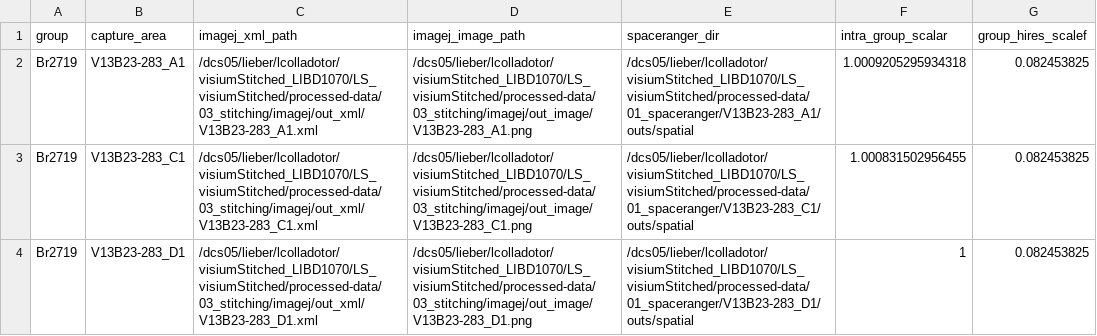
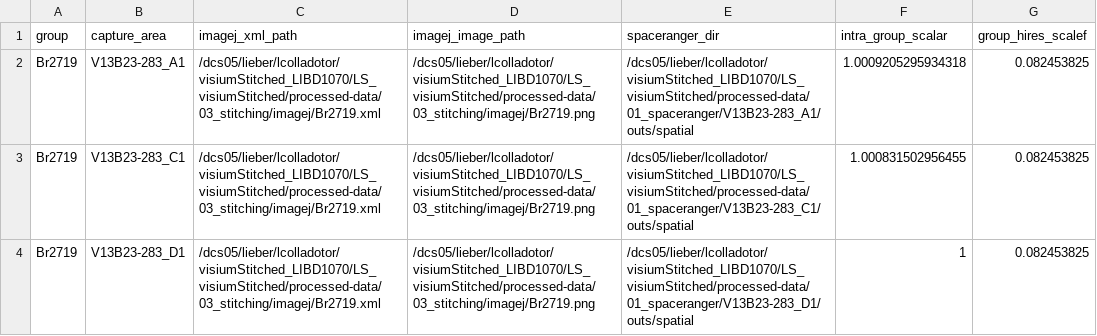
Before and after one commit to LieberInstitute/visiumStitched_brain, a CSV file: processed-data/03_stitching/sample_info.csv, drawn as a sheet.

Commit message:
Fix the location of ImageJ outputs

```diff
--- a/processed-data/03_stitching/sample_info.csv
+++ b/processed-data/03_stitching/sample_info.csv
@@ -1,4 +1,4 @@
 group,capture_area,imagej_xml_path,imagej_image_path,spaceranger_dir,intra_group_scalar,group_hires_scalef
-Br2719,V13B23-283_A1,/dcs05/lieber/lcolladotor/visiumStitched_LIBD1070/LS_visiumStitched/processed-data/03_stitching/imagej/out_xml/V13B23-283_A1.xml,/dcs05/lieber/lcolladotor/visiumStitched_LIBD1070/LS_visiumStitched/processed-data/03_stitching/imagej/out_image/V13B23-283_A1.png,/dcs05/lieber/lcolladotor/visiumStitched_LIBD1070/LS_visiumStitched/processed-data/01_spaceranger/V13B23-283_A1/outs/spatial,1.0009205295934318,0.082453825
-Br2719,V13B23-283_C1,/dcs05/lieber/lcolladotor/visiumStitched_LIBD1070/LS_visiumStitched/processed-data/03_stitching/imagej/out_xml/V13B23-283_C1.xml,/dcs05/lieber/lcolladotor/visiumStitched_LIBD1070/LS_visiumStitched/processed-data/03_stitching/imagej/out_image/V13B23-283_C1.png,/dcs05/lieber/lcolladotor/visiumStitched_LIBD1070/LS_visiumStitched/processed-data/01_spaceranger/V13B23-283_C1/outs/spatial,1.000831502956455,0.082453825
-Br2719,V13B23-283_D1,/dcs05/lieber/lcolladotor/visiumStitched_LIBD1070/LS_visiumStitched/processed-data/03_stitching/imagej/out_xml/V13B23-283_D1.xml,/dcs05/lieber/lcolladotor/visiumStitched_LIBD1070/LS_visiumStitched/processed-data/03_stitching/imagej/out_image/V13B23-283_D1.png,/dcs05/lieber/lcolladotor/visiumStitched_LIBD1070/LS_visiumStitched/processed-data/01_spaceranger/V13B23-283_D1/outs/spatial,1,0.082453825
+Br2719,V13B23-283_A1,/dcs05/lieber/lcolladotor/visiumStitched_LIBD1070/LS_visiumStitched/processed-data/03_stitching/imagej/Br2719.xml,/dcs05/lieber/lcolladotor/visiumStitched_LIBD1070/LS_visiumStitched/processed-data/03_stitching/imagej/Br2719.png,/dcs05/lieber/lcolladotor/visiumStitched_LIBD1070/LS_visiumStitched/processed-data/01_spaceranger/V13B23-283_A1/outs/spatial,1.0009205295934318,0.082453825
+Br2719,V13B23-283_C1,/dcs05/lieber/lcolladotor/visiumStitched_LIBD1070/LS_visiumStitched/processed-data/03_stitching/imagej/Br2719.xml,/dcs05/lieber/lcolladotor/visiumStitched_LIBD1070/LS_visiumStitched/processed-data/03_stitching/imagej/Br2719.png,/dcs05/lieber/lcolladotor/visiumStitched_LIBD1070/LS_visiumStitched/processed-data/01_spaceranger/V13B23-283_C1/outs/spatial,1.000831502956455,0.082453825
+Br2719,V13B23-283_D1,/dcs05/lieber/lcolladotor/visiumStitched_LIBD1070/LS_visiumStitched/processed-data/03_stitching/imagej/Br2719.xml,/dcs05/lieber/lcolladotor/visiumStitched_LIBD1070/LS_visiumStitched/processed-data/03_stitching/imagej/Br2719.png,/dcs05/lieber/lcolladotor/visiumStitched_LIBD1070/LS_visiumStitched/processed-data/01_spaceranger/V13B23-283_D1/outs/spatial,1,0.082453825
```
Also changed, not shown: 2 other files.
